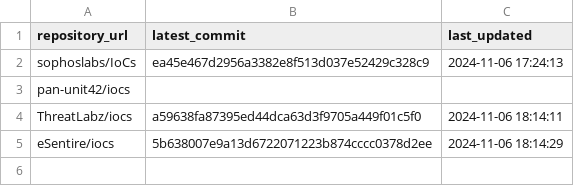
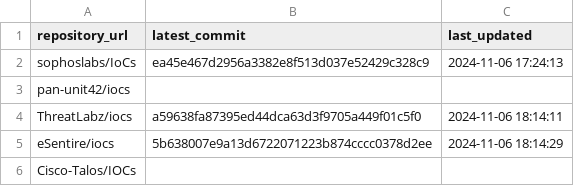
Before and after one commit to sudesh0sudesh/GithubIOC_Collector, a CSV file: ioc_sources.csv, drawn as a sheet.

Commit message:
Update ioc_sources.csv

```diff
--- a/ioc_sources.csv
+++ b/ioc_sources.csv
@@ -5 +5,2 @@ ThreatLabz/iocs,a59638fa87395ed44dca63d3f9705a449f01c5f0,2024-11-06 18:14:11
 eSentire/iocs,5b638007e9a13d6722071223b874cccc0378d2ee,2024-11-06 18:14:29
+Cisco-Talos/IOCs,,
```
